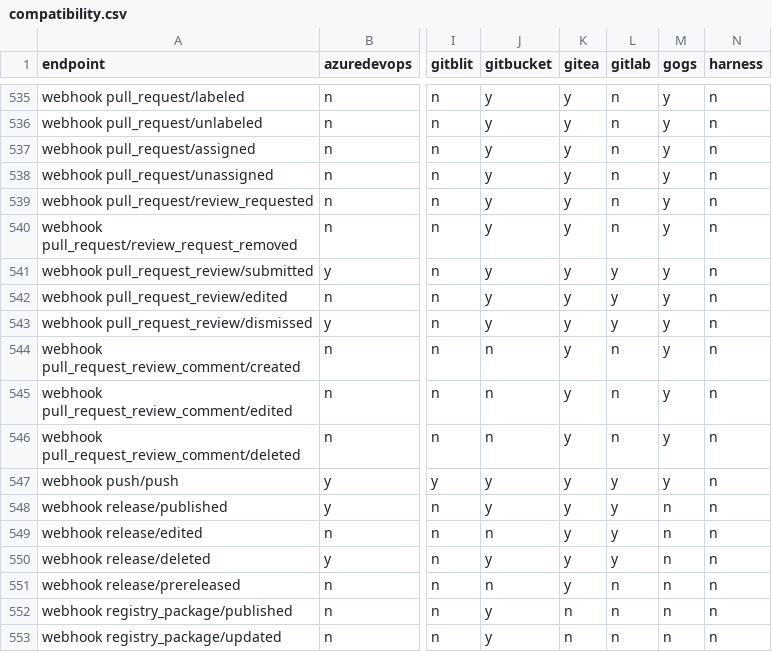
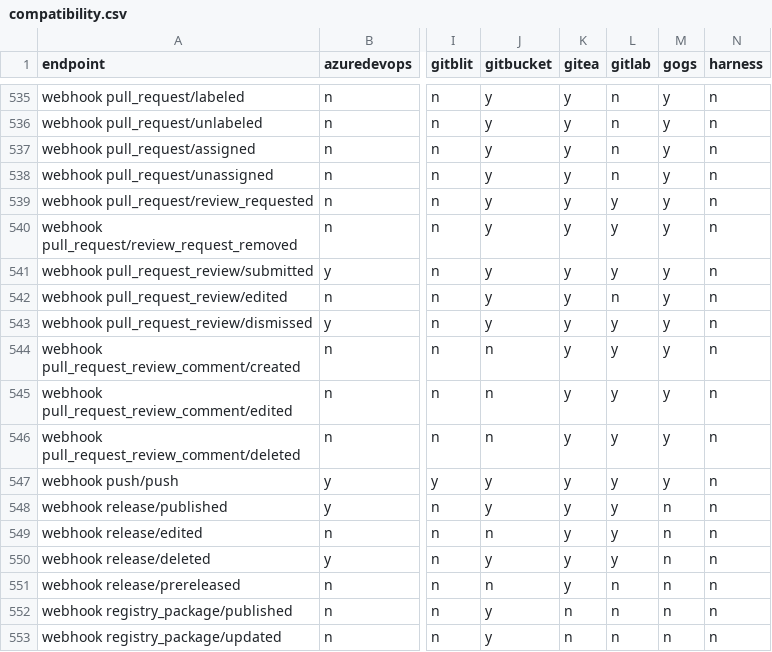
Before and after one commit to rhencke/confusio, a CSV file: site/compatibility.csv, drawn as a sheet; only a part is shown, gaps mark what is left out; the diff names each change by its address in the sheet, - before the commit and + after, or states it on an @@ line.

```diff
--- a/site/compatibility.csv
+++ b/site/compatibility.csv
-L539:L540 (gitlab): n
+L539:L540 (gitlab): y
-L542 (gitlab): y
+L542 (gitlab): n
-L544:L546 (gitlab): n
+L544:L546 (gitlab): y
```
Also changed, not shown: 2 other files.
